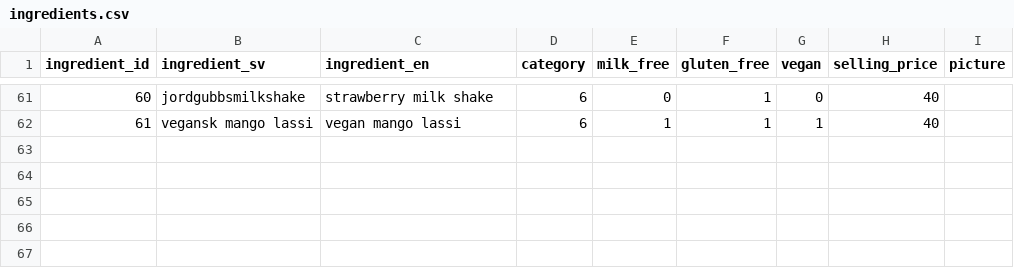
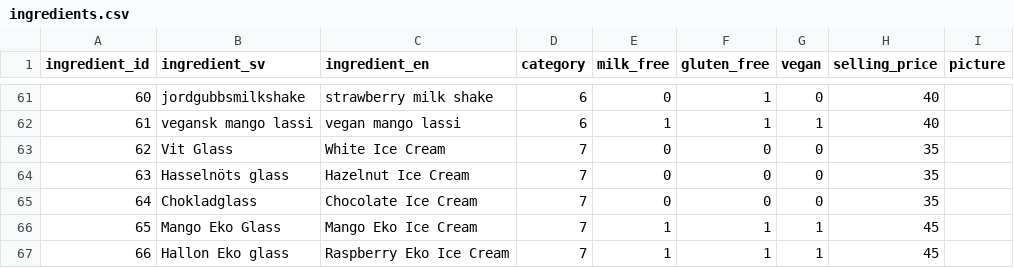
Before and after one commit to kevpeng/burger-skeleton, a CSV file: data/ingredients.csv, drawn as a sheet; only a part is shown, gaps mark what is left out; the diff names each change by its address in the sheet, - before the commit and + after, or states it on an @@ line.

Commit message:
IceCream - Added food into ingredients.csv file and modified router.js that include the iceCream tab.

```diff
--- a/data/ingredients.csv
+++ b/data/ingredients.csv
+row 63: 62 | Vit Glass | White Ice Cream | 7 | 0 | 0 | 0 | 35
+row 64: 63 | Hasselnöts glass | Hazelnut Ice Cream | 7 | 0 | 0 | 0 | 35
+row 65: 64 | Chokladglass | Chocolate Ice Cream | 7 | 0 | 0 | 0 | 35
+row 66: 65 | Mango Eko Glass | Mango Eko Ice Cream | 7 | 1 | 1 | 1 | 45
+row 67: 66 | Hallon Eko glass | Raspberry Eko Ice Cream | 7 | 1 | 1 | 1 | 45
```
Also changed, not shown: 3 other files.
